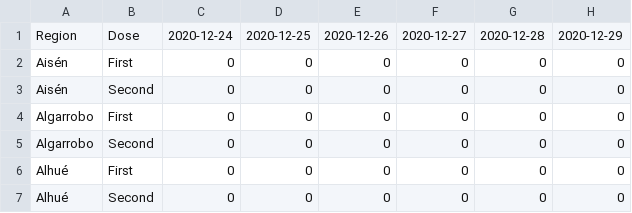
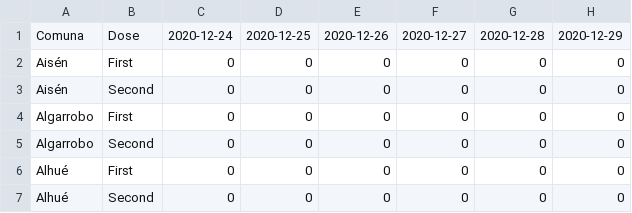
Before and after one commit to juancri/covid19-vaccination, a CSV file: output/chile-vaccination-comunas.csv, drawn as a sheet; only a part is shown; the diff names each change by its address in the sheet, - before the commit and + after, or states it on an @@ line.

Commit message:
FIX: The first column of chile-vaccination-comunas.csv should not be Region

```diff
--- a/output/chile-vaccination-comunas.csv
+++ b/output/chile-vaccination-comunas.csv
-A1: Region
+A1: Comuna
```
Also changed, not shown: 1 other file.
